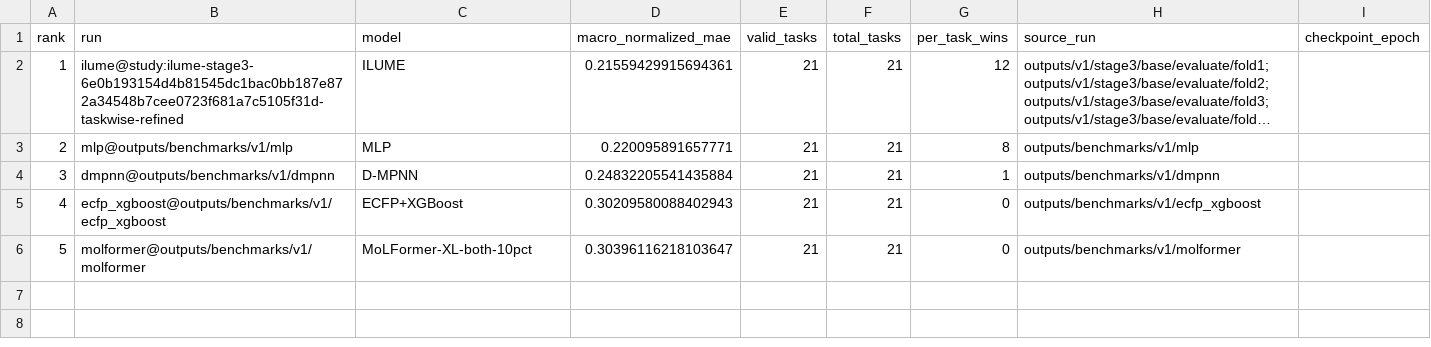
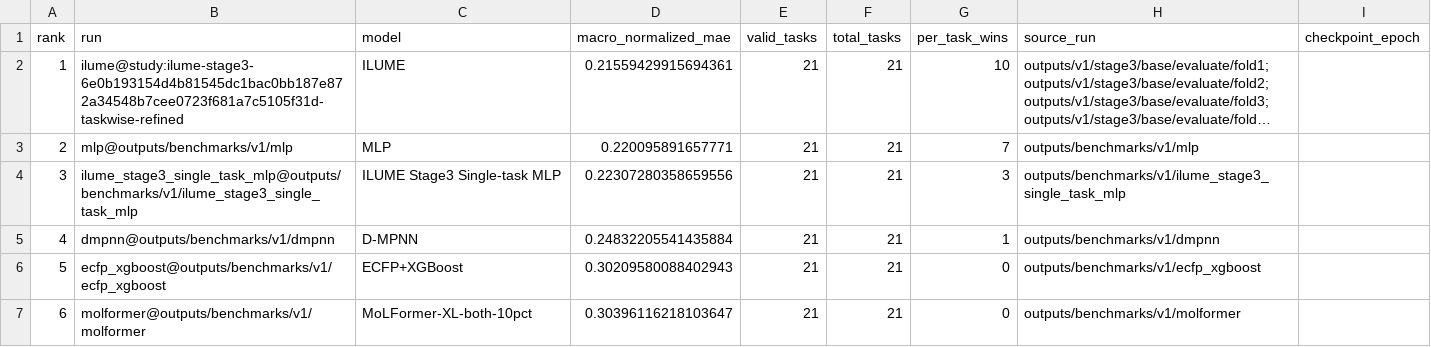
Before and after one commit to SuperPSun/ILUME, a CSV file: summary/stage3_validation_leaderboard.csv, drawn as a sheet; long unchanged cells end in …; addresses are those after the commit; the diff names each change by its address in the sheet, - before the commit and + after, or states it on an @@ line.

```diff
--- a/summary/stage3_validation_leaderboard.csv
+++ b/summary/stage3_validation_leaderboard.csv
-G2 (per_task_wins): 12
+G2 (per_task_wins): 10
-G3 (per_task_wins): 8
+G3 (per_task_wins): 7
+row 4: 3 | ilume_stage3_single_task_mlp@outputs/benchmarks/v1/ilume_stage3_single_task_mlp | ILUME Stage3 Single-task MLP | 0.22307280358659556 | 21 | 21 | 3 | outputs/benchmarks/v1/ilume_stage3_single_task_mlp
@@ column A (rank) renumbered from row 5 down @@
```
Also changed, not shown: summary/stage3_test_leaderboard.csv, summary/stage3_test_metrics.csv, 5 other files.
